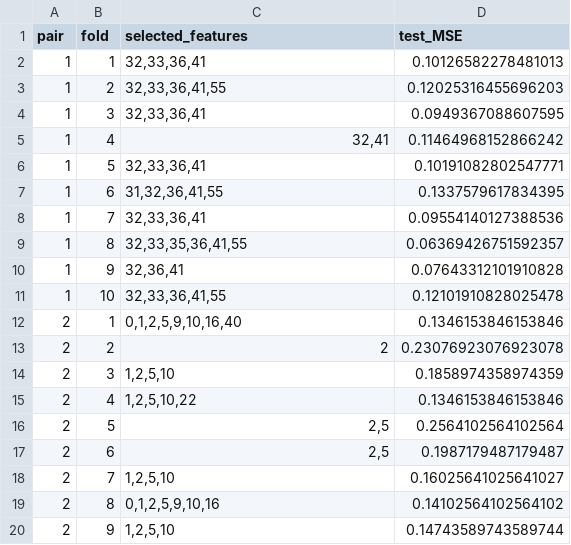
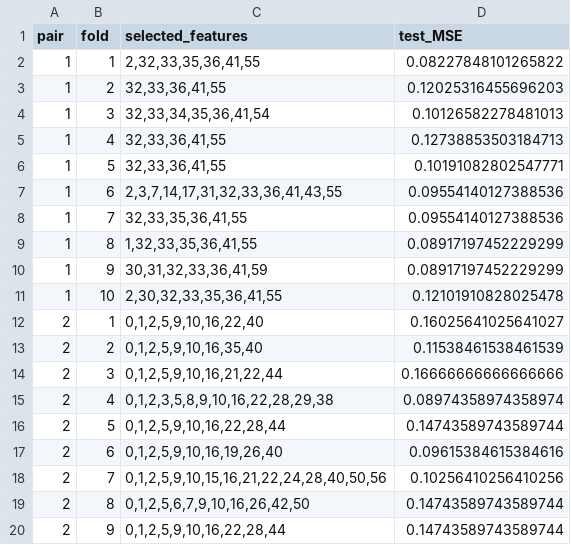
Before and after one commit to ags1709/AIHC-project-2, a CSV file: featuresData.csv, drawn as a sheet; only a part is shown; the diff covers the shown part only.

```diff
--- a/featuresData.csv
+++ b/featuresData.csv
@@ -1,20 +1,20 @@
 pair,fold,selected_features,test_MSE
-1,1,"32,33,36,41",0.10126582278481013
+1,1,"2,32,33,35,36,41,55",0.08227848101265822
 1,2,"32,33,36,41,55",0.12025316455696203
-1,3,"32,33,36,41",0.0949367088607595
-1,4,"32,41",0.11464968152866242
-1,5,"32,33,36,41",0.10191082802547771
-1,6,"31,32,36,41,55",0.1337579617834395
-1,7,"32,33,36,41",0.09554140127388536
-1,8,"32,33,35,36,41,55",0.06369426751592357
-1,9,"32,36,41",0.07643312101910828
-1,10,"32,33,36,41,55",0.12101910828025478
-2,1,"0,1,2,5,9,10,16,40",0.1346153846153846
-2,2,2,0.23076923076923078
-2,3,"1,2,5,10",0.1858974358974359
-2,4,"1,2,5,10,22",0.1346153846153846
-2,5,"2,5",0.2564102564102564
-2,6,"2,5",0.1987179487179487
-2,7,"1,2,5,10",0.16025641025641027
-2,8,"0,1,2,5,9,10,16",0.14102564102564102
-2,9,"1,2,5,10",0.14743589743589744
+1,3,"32,33,34,35,36,41,54",0.10126582278481013
+1,4,"32,33,36,41,55",0.12738853503184713
+1,5,"32,33,36,41,55",0.10191082802547771
+1,6,"2,3,7,14,17,31,32,33,36,41,43,55",0.09554140127388536
+1,7,"32,33,35,36,41,55",0.09554140127388536
+1,8,"1,32,33,35,36,41,55",0.08917197452229299
+1,9,"30,31,32,33,36,41,59",0.08917197452229299
+1,10,"2,30,32,33,35,36,41,55",0.12101910828025478
+2,1,"0,1,2,5,9,10,16,22,40",0.16025641025641027
+2,2,"0,1,2,5,9,10,16,35,40",0.11538461538461539
+2,3,"0,1,2,5,9,10,16,21,22,44",0.16666666666666666
+2,4,"0,1,2,3,5,8,9,10,16,22,28,29,38",0.08974358974358974
+2,5,"0,1,2,5,9,10,16,22,28,44",0.14743589743589744
+2,6,"0,1,2,5,9,10,16,19,26,40",0.09615384615384616
+2,7,"0,1,2,5,9,10,15,16,21,22,24,28,40,50,56",0.10256410256410256
+2,8,"0,1,2,5,6,7,9,10,16,26,42,50",0.14743589743589744
+2,9,"0,1,2,5,9,10,16,22,28,44",0.14743589743589744
```
Also changed, not shown: 28 edited cells elsewhere in this file, 1 other file.
